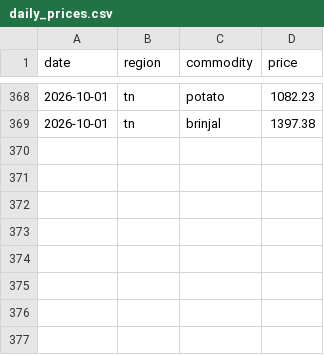
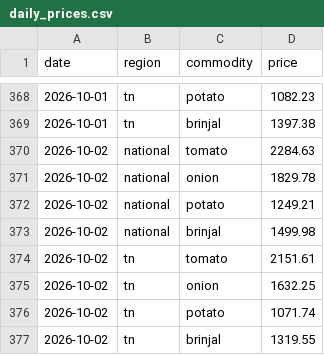
Before and after one commit to JuliusDude/crofu-web, a CSV file: workers/logs/daily_prices.csv, drawn as a sheet; only a part is shown, gaps mark what is left out; the diff names each change by its address in the sheet, - before the commit and + after, or states it on an @@ line.

```diff
--- a/workers/logs/daily_prices.csv
+++ b/workers/logs/daily_prices.csv
+row 370: 2026-10-02 | national | tomato | 2284.63
+row 371: 2026-10-02 | national | onion | 1829.78
+row 372: 2026-10-02 | national | potato | 1249.21
+row 373: 2026-10-02 | national | brinjal | 1499.98
+row 374: 2026-10-02 | tn | tomato | 2151.61
+row 375: 2026-10-02 | tn | onion | 1632.25
+row 376: 2026-10-02 | tn | potato | 1071.74
+row 377: 2026-10-02 | tn | brinjal | 1319.55
```
